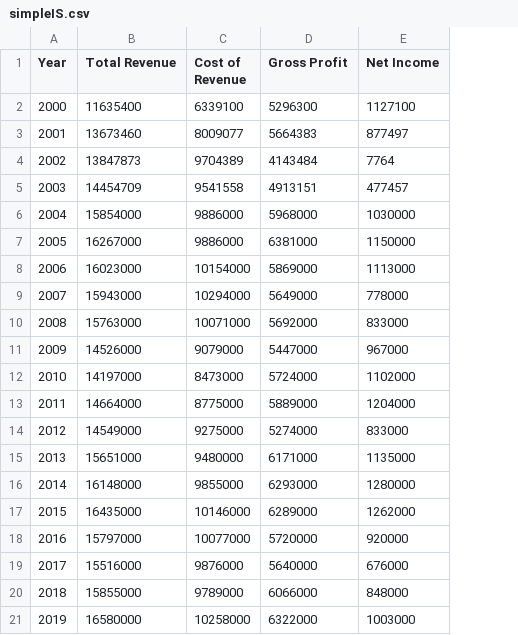
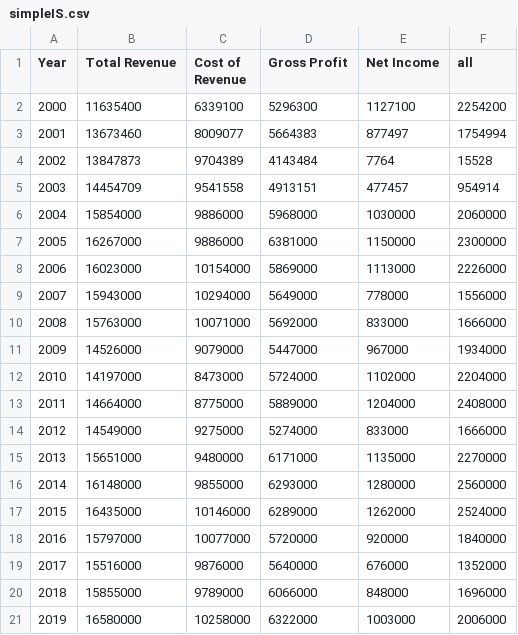
Before and after one commit to Triplicity6/triplicity6.github.io, a CSV file: data/simpleIS.csv, drawn as a sheet; the diff names each change by its address in the sheet, - before the commit and + after, or states it on an @@ line.

Commit message:
Add files via upload

```diff
--- a/data/simpleIS.csv
+++ b/data/simpleIS.csv
+column F (all), rows 2-21: 2254200 | 1754994 | 15528 | 954914 | 2060000 | 2300000 | 2226000 | 1556000 | 1666000 | 1934000 | 2204000 | 2408000 | 1666000 | 2270000 | 2560000 | 2524000 | 1840000 | 1352000 | 1696000 | 2006000
```
